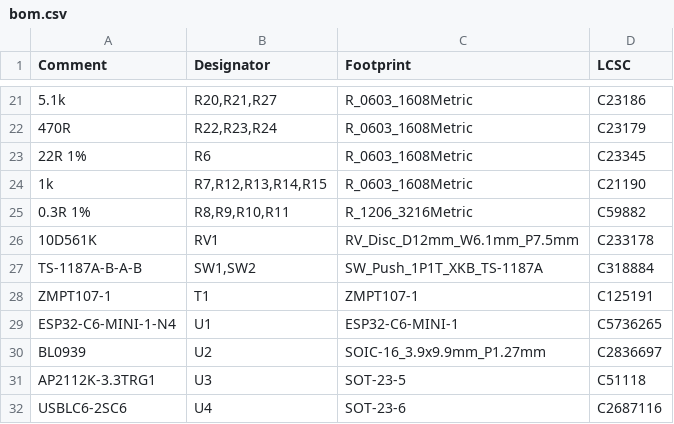
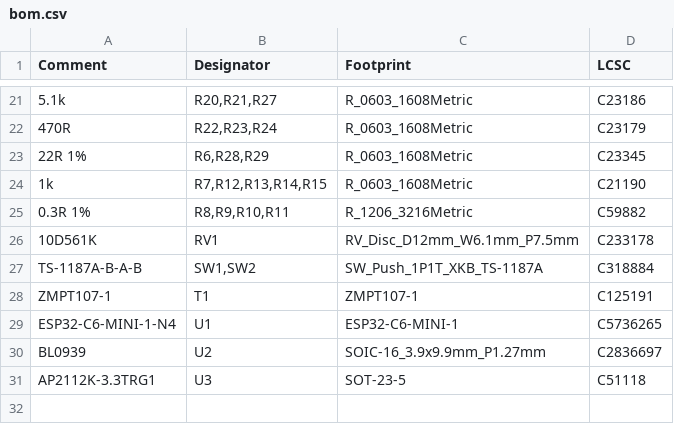
Before and after one commit to clowrey/c6-energy-relay, a CSV file: hw/out/jlc/bom.csv, drawn as a sheet; only a part is shown, gaps mark what is left out; the diff names each change by its address in the sheet, - before the commit and + after, or states it on an @@ line.

```diff
--- a/hw/out/jlc/bom.csv
+++ b/hw/out/jlc/bom.csv
-B23 (Designator): R6
+B23 (Designator): R6,R28,R29
-row 32: USBLC6-2SC6 | U4 | SOT-23-6 | C2687116
```
Also changed, not shown: hw/out/jlc/cpl.csv, 37 other files.
